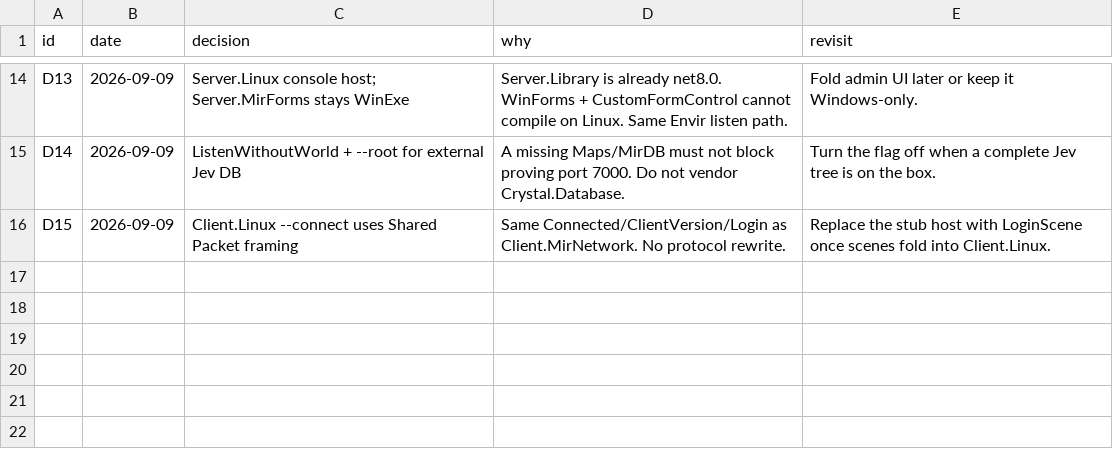
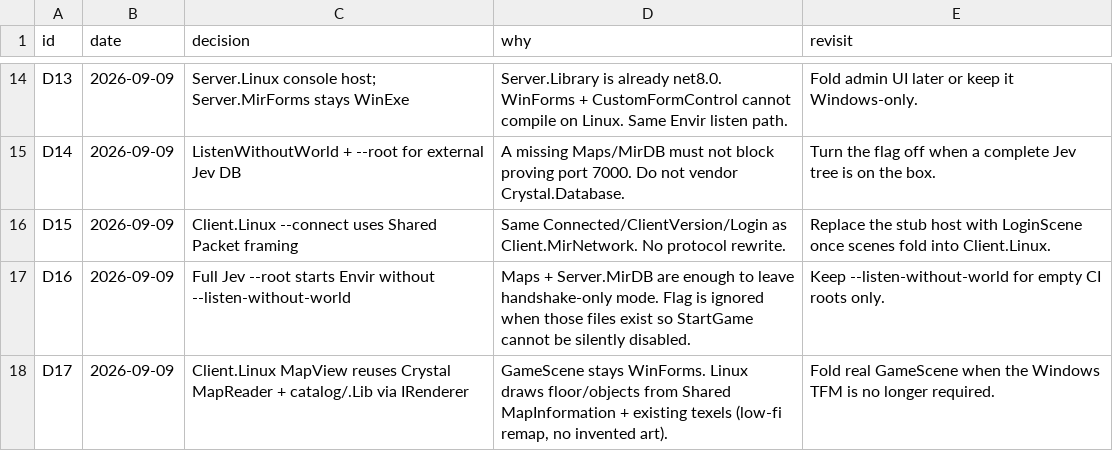
Before and after one commit to limin640/Crystal, a TSV file: docs/linux-client/decisions.tsv, drawn as a sheet; only a part is shown, gaps mark what is left out.

```diff
--- a/docs/linux-client/decisions.tsv
+++ b/docs/linux-client/decisions.tsv
@@ -16 +16,3 @@ D14	2026-09-09	ListenWithoutWorld + --root for external Jev DB	A missing Maps/Mi
 D15	2026-09-09	Client.Linux --connect uses Shared Packet framing	Same Connected/ClientVersion/Login as Client.MirNetwork. No protocol rewrite.	Replace the stub host with LoginScene once scenes fold into Client.Linux.
+D16	2026-09-09	Full Jev --root starts Envir without --listen-without-world	Maps + Server.MirDB are enough to leave handshake-only mode. Flag is ignored when those files exist so StartGame cannot be silently disabled.	Keep --listen-without-world for empty CI roots only.
+D17	2026-09-09	Client.Linux MapView reuses Crystal MapReader + catalog/.Lib via IRenderer	GameScene stays WinForms. Linux draws floor/objects from Shared MapInformation + existing texels (low-fi remap, no invented art).	Fold real GameScene when the Windows TFM is no longer required.
```
Also changed, not shown: 9 other files.
